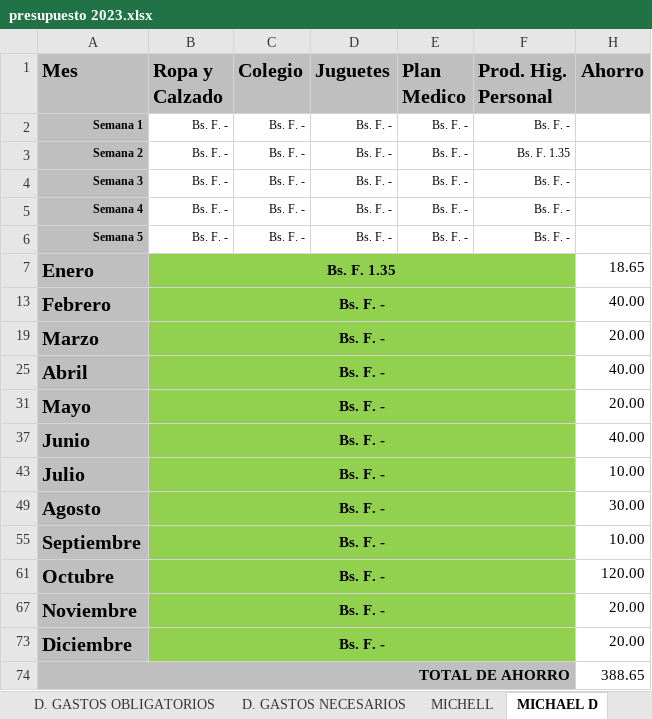
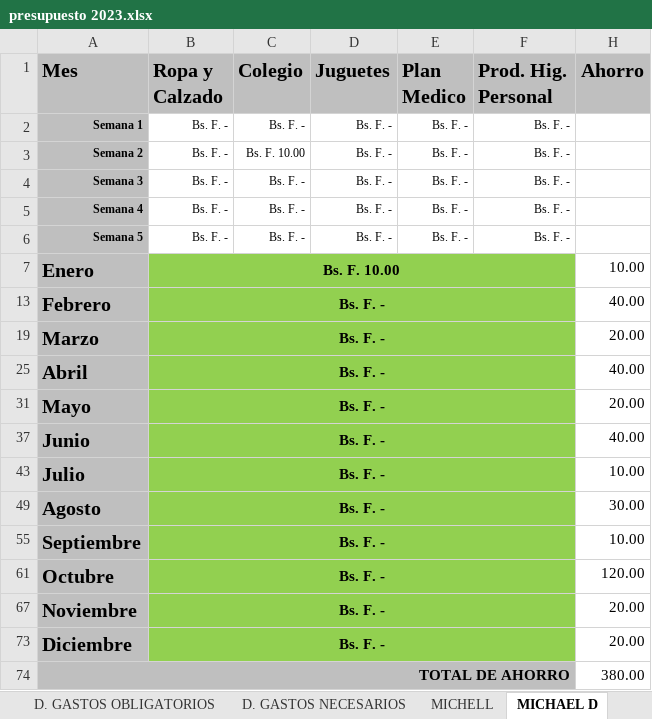
Before and after one commit to carvajalmichael8/PRESUPUESTO-FAMILIAR, an Excel workbook: presupuesto 2023.xlsx, sheet MICHAEL D, drawn as a sheet; values as stored, in another font and other column widths than the file's, no borders; conditional formats not drawn; the diff names each change by its address in the sheet, - before the commit and + after, or states it on an @@ line.

```diff
--- a/presupuesto 2023.xlsx (sheet MICHAEL D)
+++ b/presupuesto 2023.xlsx (sheet MICHAEL D)
-C3 (Colegio): Bs. F. -
+C3 (Colegio): Bs. F. 10.00
-F3 (Prod. Hig. Personal): Bs. F. 1.35
+F3 (Prod. Hig. Personal): Bs. F. -
-B7 (Ropa y Calzado): Bs. F. 1.35
+B7 (Ropa y Calzado): Bs. F. 10.00
-H7 (Ahorro): 18.65
+H7 (Ahorro): 10.00
-H74 (Ahorro): 388.65
+H74 (Ahorro): 380.00
```
Also changed, not shown: sheet Presupuesto 2023, sheet MICHELL, sheet D. GASTOS OTROS, sheet MICHAEL J, sheet RUTH, sheet D. GASTOS NECESARIOS, hidden cells, charts or pictures.
